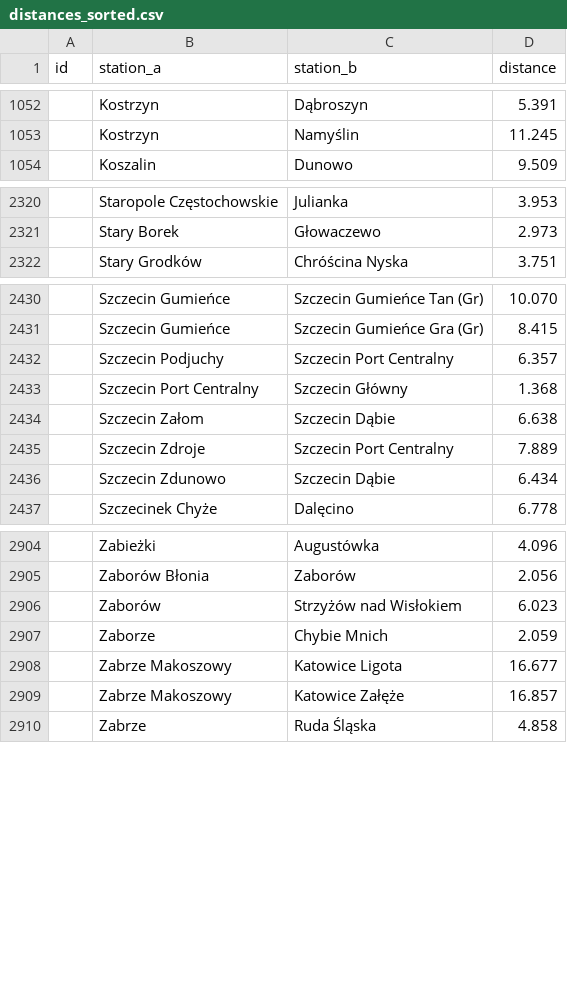
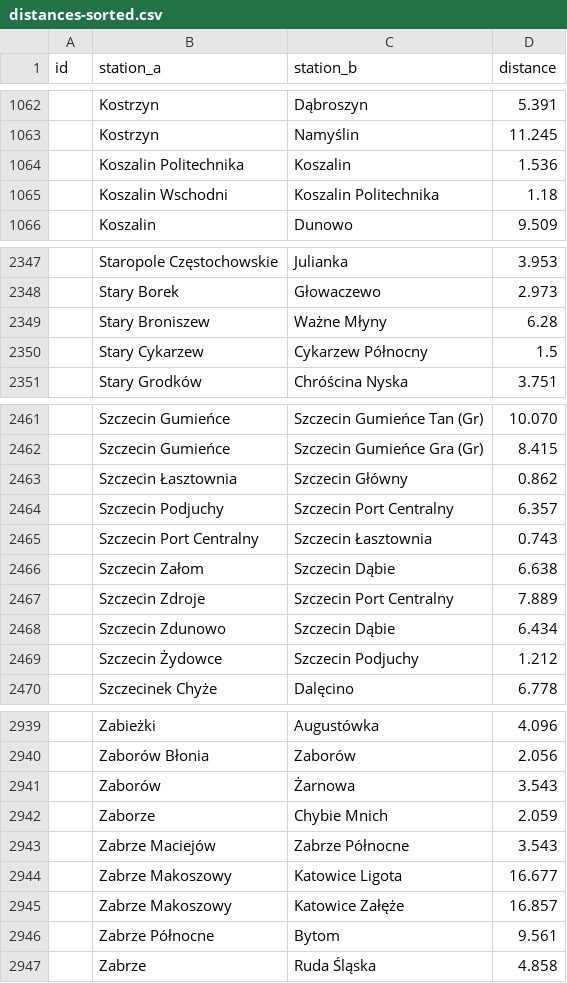
Before and after one commit to TeslaX93/pkp-distances, a CSV file: distances-sorted.csv (was distances_sorted.csv), drawn as a sheet; only a part is shown, gaps mark what is left out; the diff covers the shown part only.

```diff
--- a/distances_sorted.csv
+++ b/distances-sorted.csv
@@ -1053,2 +1063,4 @@ id;station_a;station_b;distance
 ;Kostrzyn;Namyślin;11.245
+;Koszalin Politechnika;Koszalin;1.536
+;Koszalin Wschodni;Koszalin Politechnika;1.18
 ;Koszalin;Dunowo;9.509
@@ -2321,2 +2348,4 @@ id;station_a;station_b;distance
 ;Stary Borek;Głowaczewo;2.973
+;Stary Broniszew;Ważne Młyny;6.28
+;Stary Cykarzew;Cykarzew Północny;1.5
 ;Stary Grodków;Chróścina Nyska;3.751
@@ -2431,4 +2462,5 @@ id;station_a;station_b;distance
 ;Szczecin Gumieńce;Szczecin Gumieńce Gra (Gr);8.415
+;Szczecin Łasztownia;Szczecin Główny;0.862
 ;Szczecin Podjuchy;Szczecin Port Centralny;6.357
-;Szczecin Port Centralny;Szczecin Główny;1.368
+;Szczecin Port Centralny;Szczecin Łasztownia;0.743
 ;Szczecin Załom;Szczecin Dąbie;6.638
@@ -2436,2 +2468,3 @@ id;station_a;station_b;distance
 ;Szczecin Zdunowo;Szczecin Dąbie;6.434
+;Szczecin Żydowce;Szczecin Podjuchy;1.212
 ;Szczecinek Chyże;Dalęcino;6.778
@@ -2905,6 +2940,8 @@ id;station_a;station_b;distance
 ;Zaborów Błonia;Zaborów;2.056
-;Zaborów;Strzyżów nad Wisłokiem;6.023
+;Zaborów;Żarnowa;3.543
 ;Zaborze;Chybie Mnich;2.059
+;Zabrze Maciejów;Zabrze Północne;3.543
 ;Zabrze Makoszowy;Katowice Ligota;16.677
 ;Zabrze Makoszowy;Katowice Załęże;16.857
+;Zabrze Północne;Bytom;9.561
 ;Zabrze;Ruda Śląska;4.858
```
Also changed, not shown: 35 added rows, 2 removed rows and 36 edited cells elsewhere in this file, distances.csv, 2 other files.
